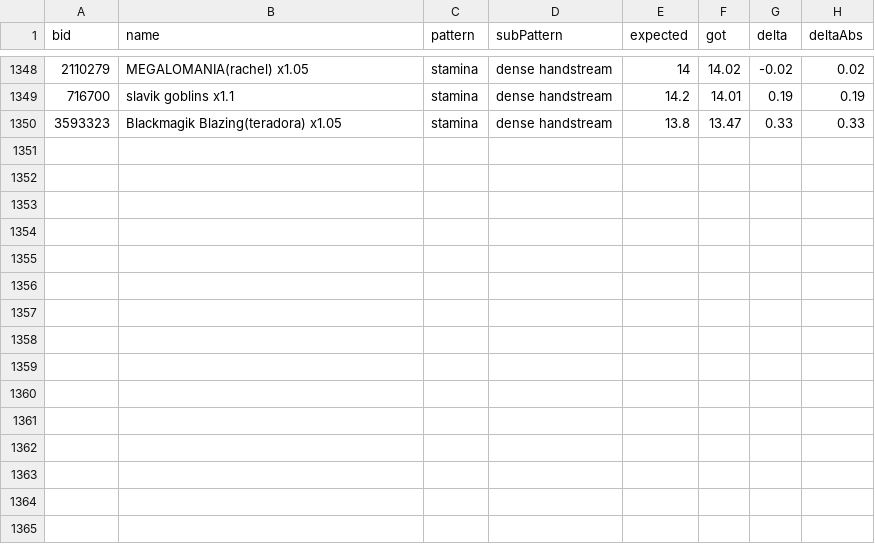
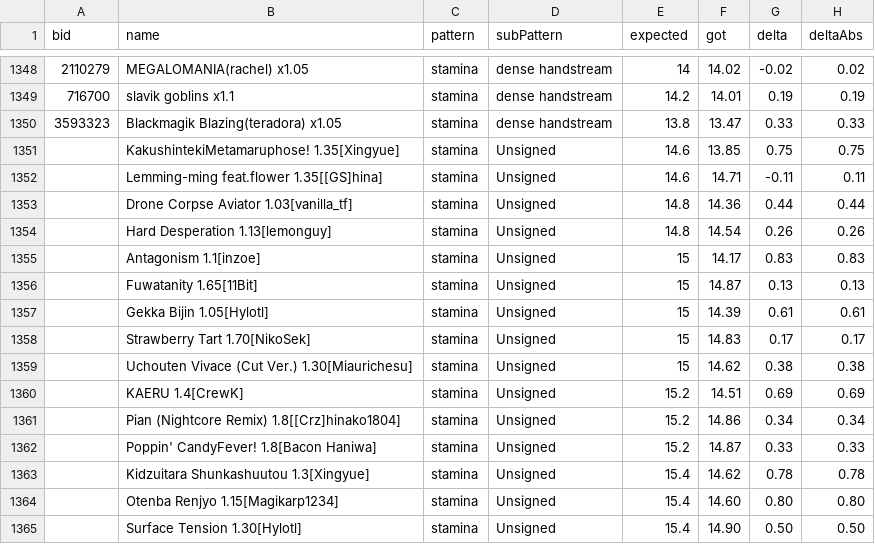
Before and after one commit to LeoBlackMT/VSRG-DanEstimation-Benchmark, a CSV file: results/Companella.csv, drawn as a sheet; only a part is shown, gaps mark what is left out; the diff names each change by its address in the sheet, - before the commit and + after, or states it on an @@ line.

```diff
--- a/results/Companella.csv
+++ b/results/Companella.csv
+row 1351:  | KakushintekiMetamaruphose! 1.35[Xingyue] | stamina | Unsigned | 14.6 | 13.85 | 0.75 | 0.75
+row 1352:  | Lemming-ming feat.flower 1.35[[GS]hina] | stamina | Unsigned | 14.6 | 14.71 | -0.11 | 0.11
+row 1353:  | Drone Corpse Aviator 1.03[vanilla_tf] | stamina | Unsigned | 14.8 | 14.36 | 0.44 | 0.44
+row 1354:  | Hard Desperation 1.13[lemonguy] | stamina | Unsigned | 14.8 | 14.54 | 0.26 | 0.26
+row 1355:  | Antagonism 1.1[inzoe] | stamina | Unsigned | 15 | 14.17 | 0.83 | 0.83
+row 1356:  | Fuwatanity 1.65[11Bit] | stamina | Unsigned | 15 | 14.87 | 0.13 | 0.13
+row 1357:  | Gekka Bijin 1.05[Hylotl] | stamina | Unsigned | 15 | 14.39 | 0.61 | 0.61
+row 1358:  | Strawberry Tart 1.70[NikoSek] | stamina | Unsigned | 15 | 14.83 | 0.17 | 0.17
+row 1359:  | Uchouten Vivace (Cut Ver.) 1.30[Miaurichesu] | stamina | Unsigned | 15 | 14.62 | 0.38 | 0.38
+row 1360:  | KAERU 1.4[CrewK] | stamina | Unsigned | 15.2 | 14.51 | 0.69 | 0.69
+row 1361:  | Pian (Nightcore Remix) 1.8[[Crz]hinako1804] | stamina | Unsigned | 15.2 | 14.86 | 0.34 | 0.34
+row 1362:  | Poppin' CandyFever! 1.8[Bacon Haniwa] | stamina | Unsigned | 15.2 | 14.87 | 0.33 | 0.33
+row 1363:  | Kidzuitara Shunkashuutou 1.3[Xingyue] | stamina | Unsigned | 15.4 | 14.62 | 0.78 | 0.78
+row 1364:  | Otenba Renjyo 1.15[Magikarp1234] | stamina | Unsigned | 15.4 | 14.60 | 0.80 | 0.80
+row 1365:  | Surface Tension 1.30[Hylotl] | stamina | Unsigned | 15.4 | 14.90 | 0.50 | 0.50
```
Also changed, not shown: results/AquaCrest.csv, results/Azusa.csv, 9 other files.
